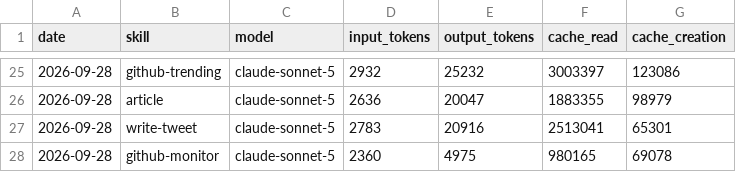
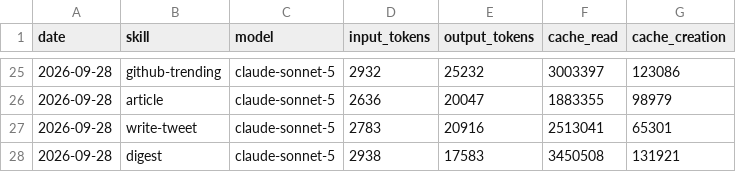
Before and after one commit to Nadai2010/aeon, a CSV file: memory/token-usage.csv, drawn as a sheet; only a part is shown, gaps mark what is left out.

Commit message:
chore(digest): auto-commit 2026-09-28

```diff
--- a/memory/token-usage.csv
+++ b/memory/token-usage.csv
@@ -27,2 +27,2 @@ date,skill,model,input_tokens,output_tokens,cache_read,cache_creation
 2026-09-28,write-tweet,claude-sonnet-5,2783,20916,2513041,65301
-2026-09-28,github-monitor,claude-sonnet-5,2360,4975,980165,69078
+2026-09-28,digest,claude-sonnet-5,2938,17583,3450508,131921
```
Also changed, not shown: 6 other files.
